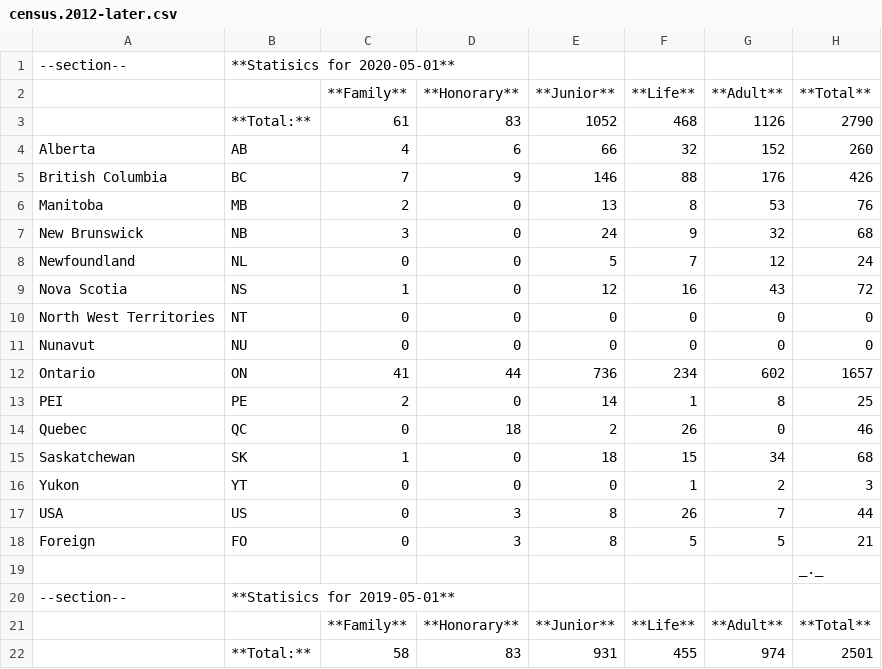
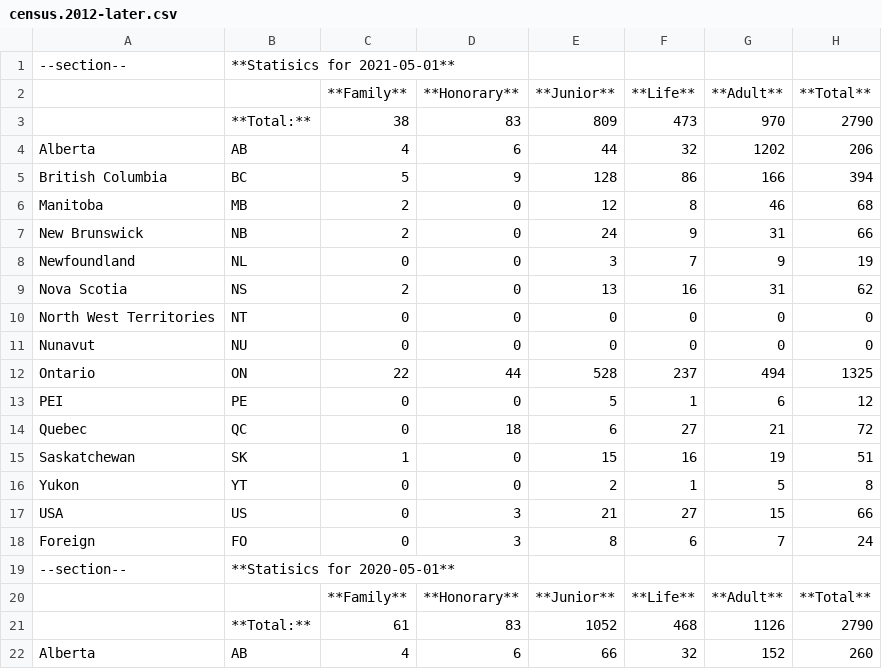
Before and after one commit to chess-ca/cfc-www-2020, a CSV file: content/cfc/membership-statistics/census.2012-later.csv, drawn as a sheet; only a part is shown; the shorter side is filled out with more unchanged rows.

Commit message:
Added membership statistics for 2021-05.

```diff
--- a/content/cfc/membership-statistics/census.2012-later.csv
+++ b/content/cfc/membership-statistics/census.2012-later.csv
@@ -1 +1,19 @@
+--section--,**Statisics for 2021-05-01**,,,,,,
+,,**Family**,**Honorary**,**Junior**,**Life**,**Adult**,**Total**
+,**Total:**,38,83,809,473,970,2790
+Alberta,AB,4,6,44,32,1202,206
+British Columbia,BC,5,9,128,86,166,394
+Manitoba,MB,2,0,12,8,46,68
+New Brunswick,NB,2,0,24,9,31,66
+Newfoundland,NL,0,0,3,7,9,19
+Nova Scotia,NS,2,0,13,16,31,62
+North West Territories,NT,0,0,0,0,0,0
+Nunavut,NU,0,0,0,0,0,0
+Ontario,ON,22,44,528,237,494,1325
+PEI,PE,0,0,5,1,6,12
+Quebec,QC,0,18,6,27,21,72
+Saskatchewan,SK,1,0,15,16,19,51
+Yukon,YT,0,0,2,1,5,8
+USA,US,0,3,21,27,15,66
+Foreign,FO,0,3,8,6,7,24
 --section--,**Statisics for 2020-05-01**,,,,,,
```
Also changed, not shown: 1 other file.
